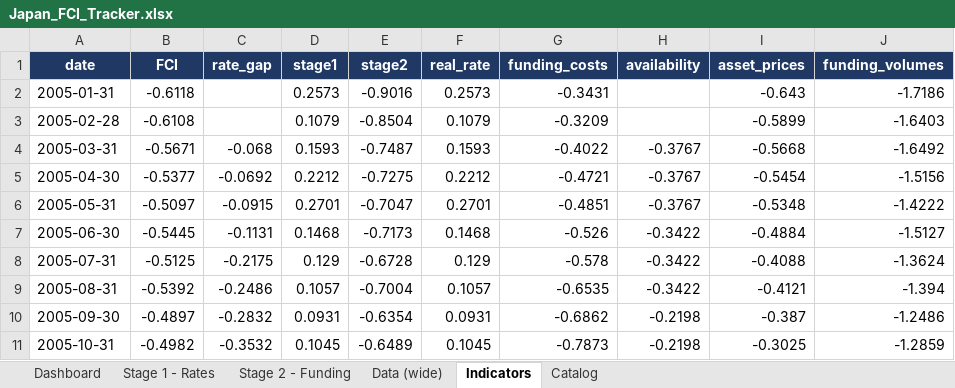
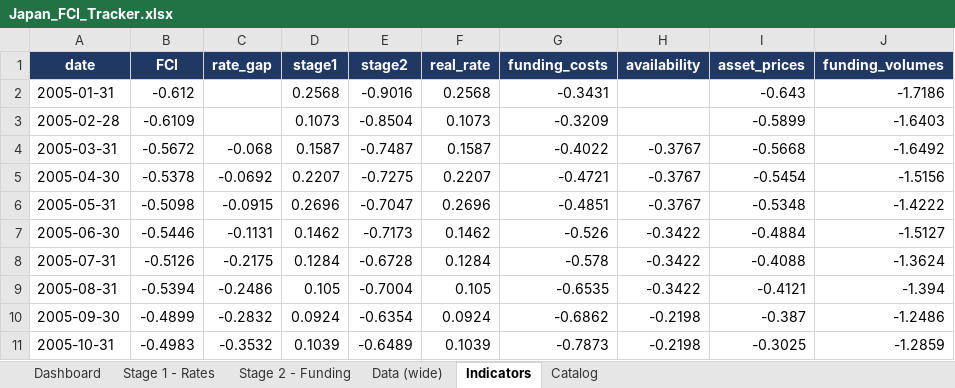
Before and after one commit to LY069/Japan-Financial-Condition-Tracker, an Excel workbook: Japan_FCI_Tracker.xlsx, sheet Indicators, drawn as a sheet; only a part is shown; values as stored, in another font and other column widths than the file's, no borders; the diff covers the shown part only; the diff names each change by its address in the sheet, - before the commit and + after, or states it on an @@ line.

```diff
--- a/Japan_FCI_Tracker.xlsx (sheet Indicators)
+++ b/Japan_FCI_Tracker.xlsx (sheet Indicators)
-B2 (FCI): -0.6118
+B2 (FCI): -0.612
-D2 (stage1): 0.2573
+D2 (stage1): 0.2568
-F2 (real_rate): 0.2573
+F2 (real_rate): 0.2568
-B3 (FCI): -0.6108
+B3 (FCI): -0.6109
-D3 (stage1): 0.1079
+D3 (stage1): 0.1073
-F3 (real_rate): 0.1079
+F3 (real_rate): 0.1073
-B4 (FCI): -0.5671
+B4 (FCI): -0.5672
-D4 (stage1): 0.1593
+D4 (stage1): 0.1587
-F4 (real_rate): 0.1593
+F4 (real_rate): 0.1587
-B5 (FCI): -0.5377
+B5 (FCI): -0.5378
-D5 (stage1): 0.2212
+D5 (stage1): 0.2207
-F5 (real_rate): 0.2212
+F5 (real_rate): 0.2207
-B6 (FCI): -0.5097
+B6 (FCI): -0.5098
-D6 (stage1): 0.2701
+D6 (stage1): 0.2696
-F6 (real_rate): 0.2701
+F6 (real_rate): 0.2696
-B7 (FCI): -0.5445
+B7 (FCI): -0.5446
-D7 (stage1): 0.1468
+D7 (stage1): 0.1462
-F7 (real_rate): 0.1468
+F7 (real_rate): 0.1462
-B8 (FCI): -0.5125
+B8 (FCI): -0.5126
-D8 (stage1): 0.129
+D8 (stage1): 0.1284
-F8 (real_rate): 0.129
+F8 (real_rate): 0.1284
-B9 (FCI): -0.5392
+B9 (FCI): -0.5394
-D9 (stage1): 0.1057
+D9 (stage1): 0.105
-F9 (real_rate): 0.1057
+F9 (real_rate): 0.105
-B10 (FCI): -0.4897
+B10 (FCI): -0.4899
-D10 (stage1): 0.0931
+D10 (stage1): 0.0924
-F10 (real_rate): 0.0931
+F10 (real_rate): 0.0924
-B11 (FCI): -0.4982
+B11 (FCI): -0.4983
-D11 (stage1): 0.1045
+D11 (stage1): 0.1039
-F11 (real_rate): 0.1045
+F11 (real_rate): 0.1039
```
Also changed, not shown: 710 edited cells elsewhere in this sheet, sheet Data (wide), sheet Stage 1 - Rates, sheet Stage 2 - Funding, sheet Dashboard, hidden cells, 3 other files.
